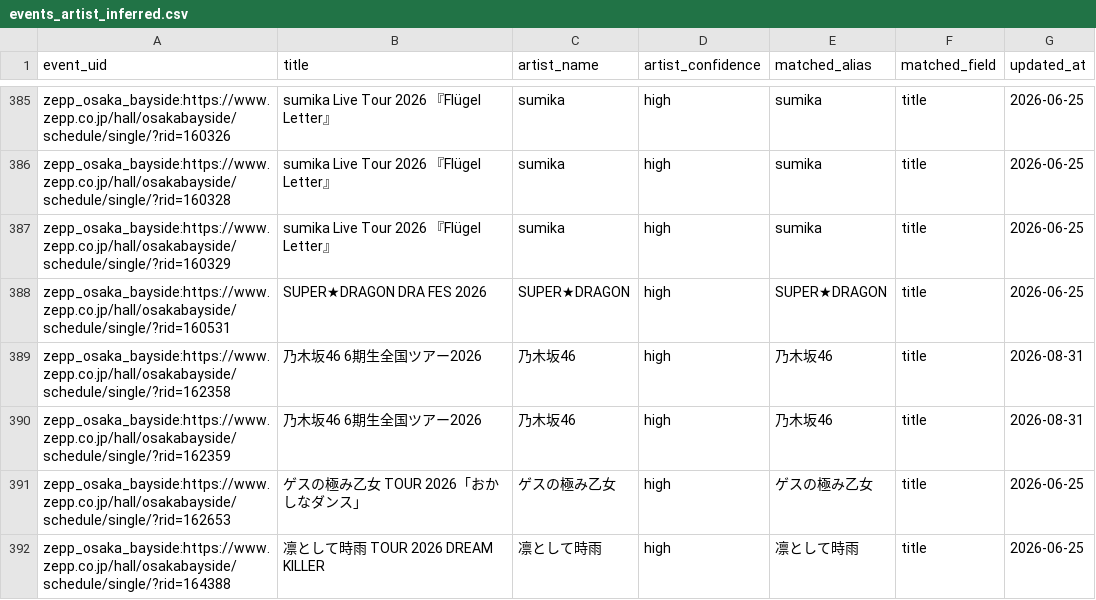
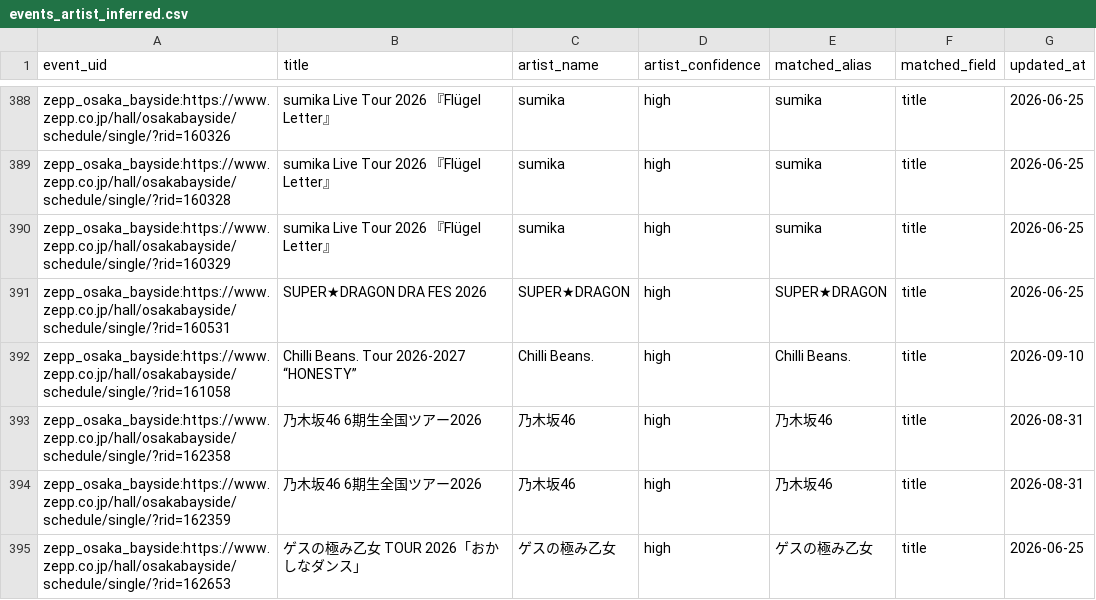
Before and after one commit to NemuKei/market-stats-viewer, a CSV file: data/events_artist_inferred.csv, drawn as a sheet; only a part is shown, gaps mark what is left out; the shorter side is filled out with more unchanged rows; the diff covers the shown part only.

```diff
--- a/data/events_artist_inferred.csv
+++ b/data/events_artist_inferred.csv
@@ -388,2 +391,3 @@ zepp_osaka_bayside:https://www.zepp.co.jp/hall/osakabayside/schedule/single/?rid
 zepp_osaka_bayside:https://www.zepp.co.jp/hall/osakabayside/schedule/single/?rid=160531,SUPER★DRAGON DRA FES 2026,SUPER★DRAGON,high,SUPER★DRAGON,title,2026-06-25
+zepp_osaka_bayside:https://www.zepp.co.jp/hall/osakabayside/schedule/single/?rid=161058,Chilli Beans. Tour 2026-2027 “HONESTY”,Chilli Beans.,high,Chilli Beans.,title,2026-09-10
 zepp_osaka_bayside:https://www.zepp.co.jp/hall/osakabayside/schedule/single/?rid=162358,乃⽊坂46 6期⽣全国ツアー2026,乃木坂46,high,乃木坂46,title,2026-08-31
```
Also changed, not shown: 5 added rows, 1 removed row and 4 edited cells elsewhere in this file, 5 other files.
